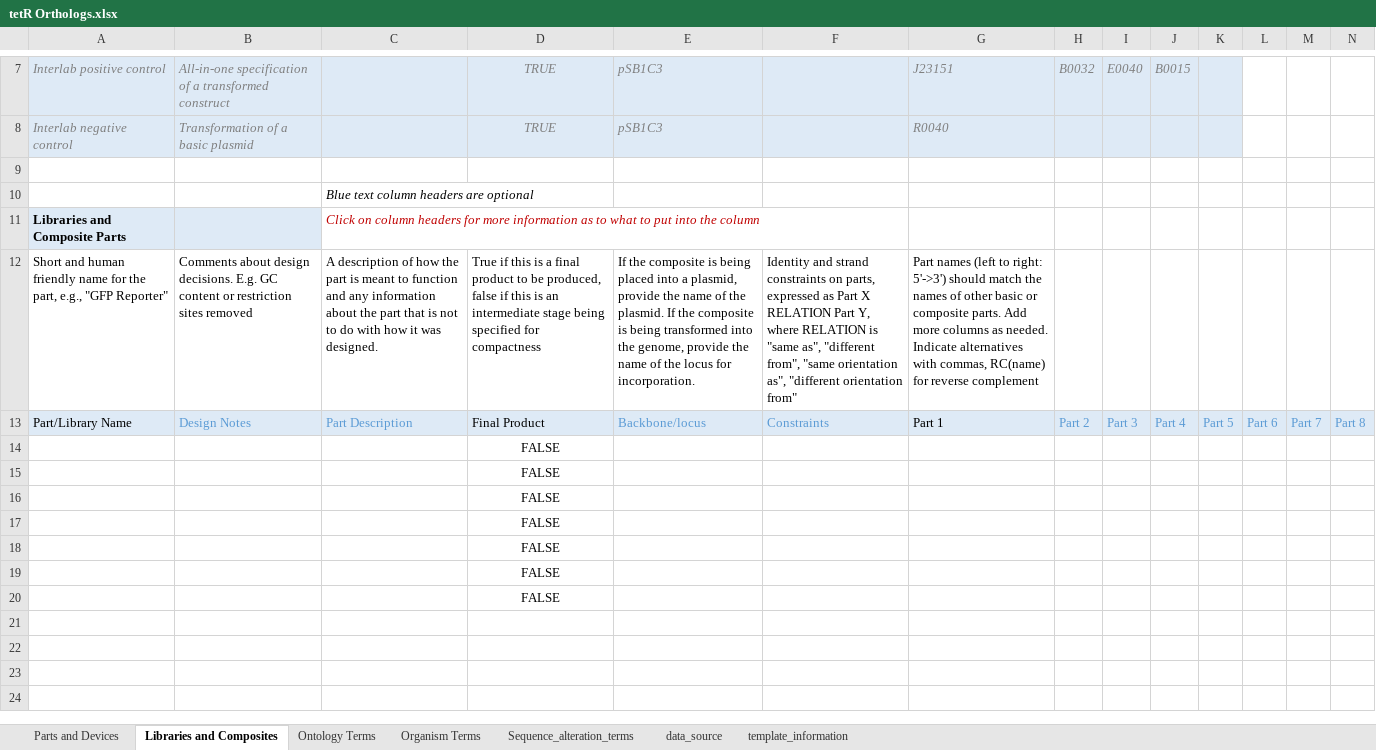
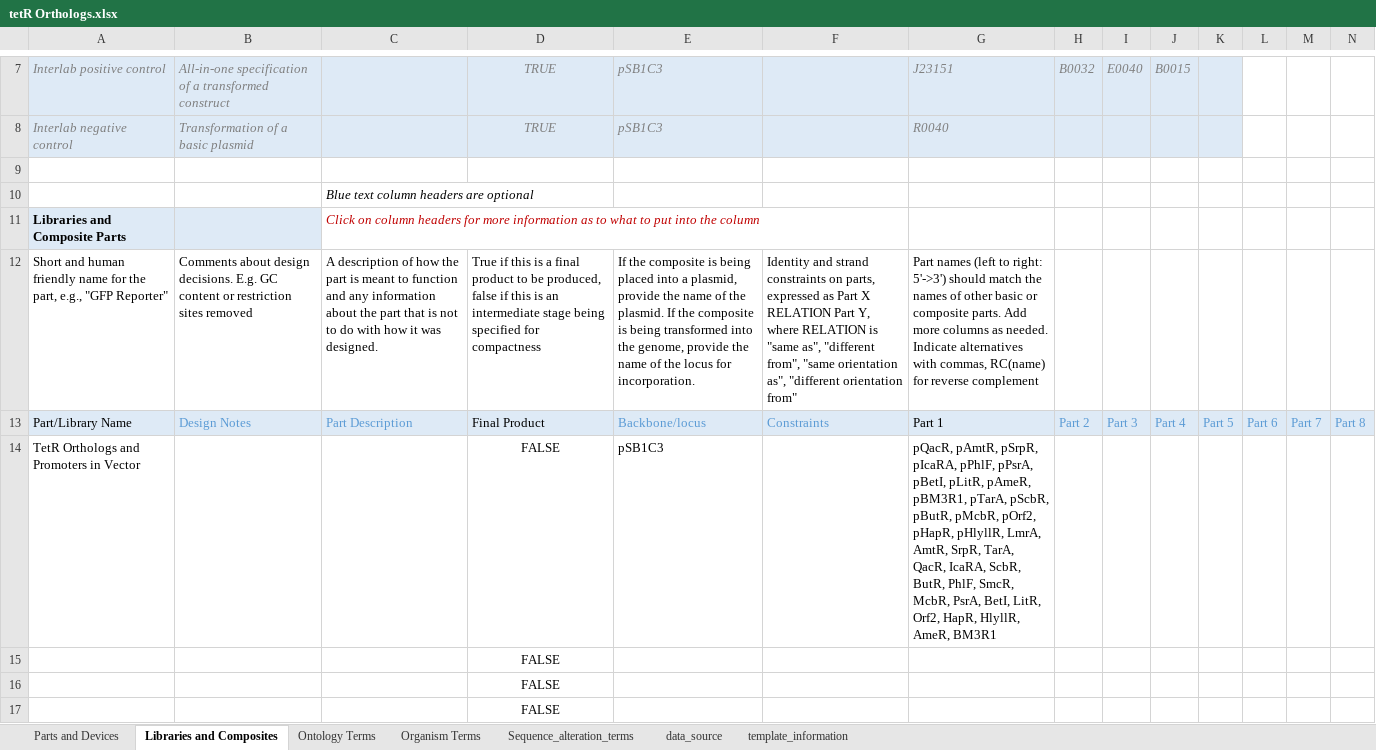
Before and after one commit to iGEM-Engineering/iGEM-distribution, an Excel workbook: tetR Orthologs/tetR Orthologs.xlsx, sheet Libraries and Composites, drawn as a sheet; only a part is shown, gaps mark what is left out; the shorter side is filled out with more unchanged rows; values as stored, in another font and other column widths than the file's, no borders; table styles not drawn; removed rows and columns are numbered as before the commit, all else as after; rows hold the shown columns only; the diff names each change by its address in the sheet, - before the commit and + after, or states it on an @@ line.

Commit message:
Almost complete - need a handful of promoter sequences now

```diff
--- a/tetR Orthologs/tetR Orthologs.xlsx (sheet Libraries and Composites)
+++ b/tetR Orthologs/tetR Orthologs.xlsx (sheet Libraries and Composites)
-row 14:  |  |  | FALSE
+row 14: TetR Orthologs and Promoters in Vector |  |  | FALSE | pSB1C3 |  | pQacR, pAmtR, pSrpR, pIcaRA, pPhlF, pPsrA, pBetI, pLitR, pAmeR, pBM3R1, pTarA, pScbR, pButR, pMcbR, pOrf2, pHapR, pHlyllR, LmrA, AmtR, SrpR, TarA, QacR, IcaRA, ScbR, ButR, PhlF, SmcR, McbR, PsrA, BetI, LitR, Orf2, HapR, HlyllR, AmeR, BM3R1
```
Also changed, not shown: sheet Parts and Devices, formulas that keep their value.
